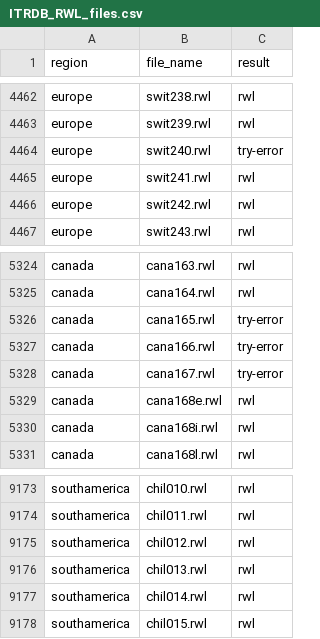
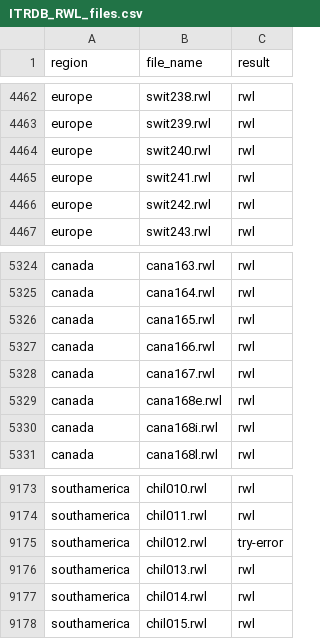
Before and after one commit to chguiterman/check-ITRDB, a CSV file: data/ITRDB_RWL_files.csv, drawn as a sheet; only a part is shown, gaps mark what is left out.

```diff
--- a/data/ITRDB_RWL_files.csv
+++ b/data/ITRDB_RWL_files.csv
@@ -4463,3 +4463,3 @@
 "europe","swit239.rwl","rwl"
-"europe","swit240.rwl","try-error"
+"europe","swit240.rwl","rwl"
 "europe","swit241.rwl","rwl"
@@ -5325,5 +5325,5 @@
 "canada","cana164.rwl","rwl"
-"canada","cana165.rwl","try-error"
-"canada","cana166.rwl","try-error"
-"canada","cana167.rwl","try-error"
+"canada","cana165.rwl","rwl"
+"canada","cana166.rwl","rwl"
+"canada","cana167.rwl","rwl"
 "canada","cana168e.rwl","rwl"
@@ -9174,3 +9174,3 @@
 "southamerica","chil011.rwl","rwl"
-"southamerica","chil012.rwl","rwl"
+"southamerica","chil012.rwl","try-error"
 "southamerica","chil013.rwl","rwl"
```
